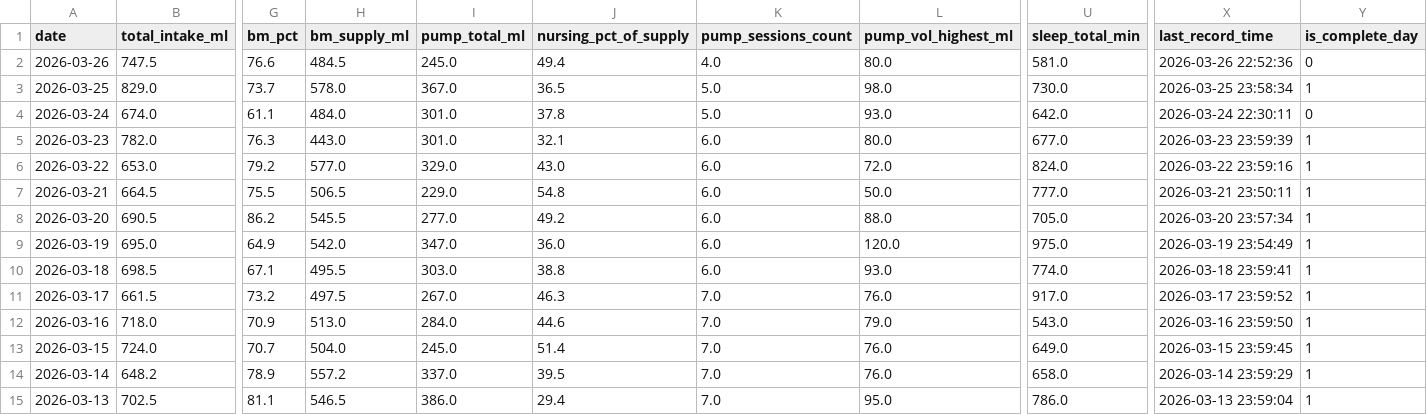
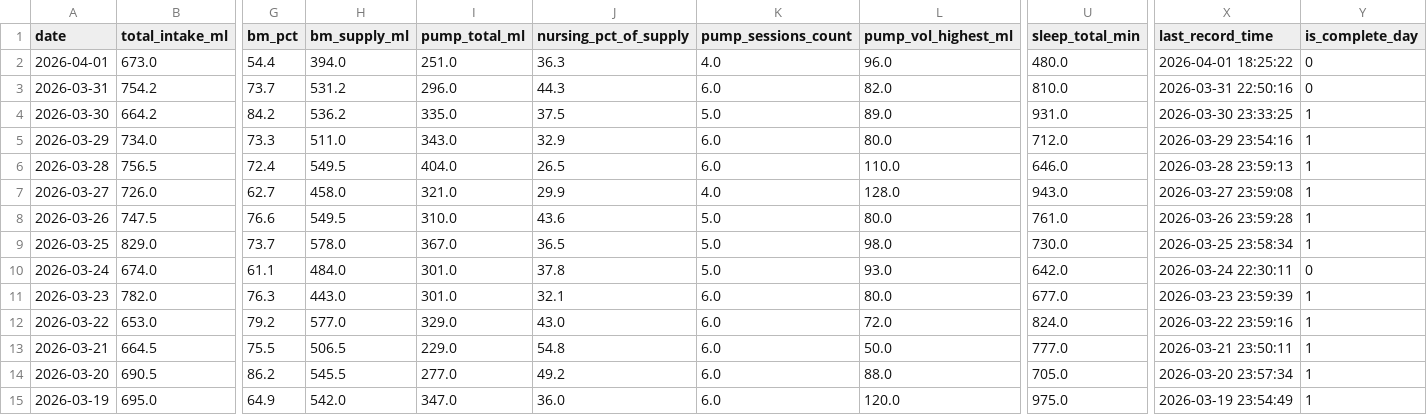
Before and after one commit to jaggiechu/breast-friend, a CSV file: daily_summary.csv, drawn as a sheet; only a part is shown, gaps mark what is left out; the shorter side is filled out with more unchanged rows; addresses are those after the commit; rows hold the shown columns only; the diff names each change by its address in the sheet, - before the commit and + after, or states it on an @@ line.

```diff
--- a/daily_summary.csv
+++ b/daily_summary.csv
+row 2: 2026-04-01 | 673.0 | 54.4 | 394.0 | 251.0 | 36.3 | 4.0 | 96.0 | 480.0 | 2026-04-01 18:25:22 | 0
+row 3: 2026-03-31 | 754.2 | 73.7 | 531.2 | 296.0 | 44.3 | 6.0 | 82.0 | 810.0 | 2026-03-31 22:50:16 | 0
+row 4: 2026-03-30 | 664.2 | 84.2 | 536.2 | 335.0 | 37.5 | 5.0 | 89.0 | 931.0 | 2026-03-30 23:33:25 | 1
+row 5: 2026-03-29 | 734.0 | 73.3 | 511.0 | 343.0 | 32.9 | 6.0 | 80.0 | 712.0 | 2026-03-29 23:54:16 | 1
+row 6: 2026-03-28 | 756.5 | 72.4 | 549.5 | 404.0 | 26.5 | 6.0 | 110.0 | 646.0 | 2026-03-28 23:59:13 | 1
+row 7: 2026-03-27 | 726.0 | 62.7 | 458.0 | 321.0 | 29.9 | 4.0 | 128.0 | 943.0 | 2026-03-27 23:59:08 | 1
-H8 (bm_supply_ml): 484.5
+H8 (bm_supply_ml): 549.5
-I8 (pump_total_ml): 245.0
+I8 (pump_total_ml): 310.0
-J8 (nursing_pct_of_supply): 49.4
+J8 (nursing_pct_of_supply): 43.6
-K8 (pump_sessions_count): 4.0
+K8 (pump_sessions_count): 5.0
-U8 (sleep_total_min): 581.0
+U8 (sleep_total_min): 761.0
-X8 (last_record_time): 2026-03-26 22:52:36
+X8 (last_record_time): 2026-03-26 23:59:28
-Y8 (is_complete_day): 0
+Y8 (is_complete_day): 1
```
Also changed, not shown: session_detail.csv, 2 other files.
